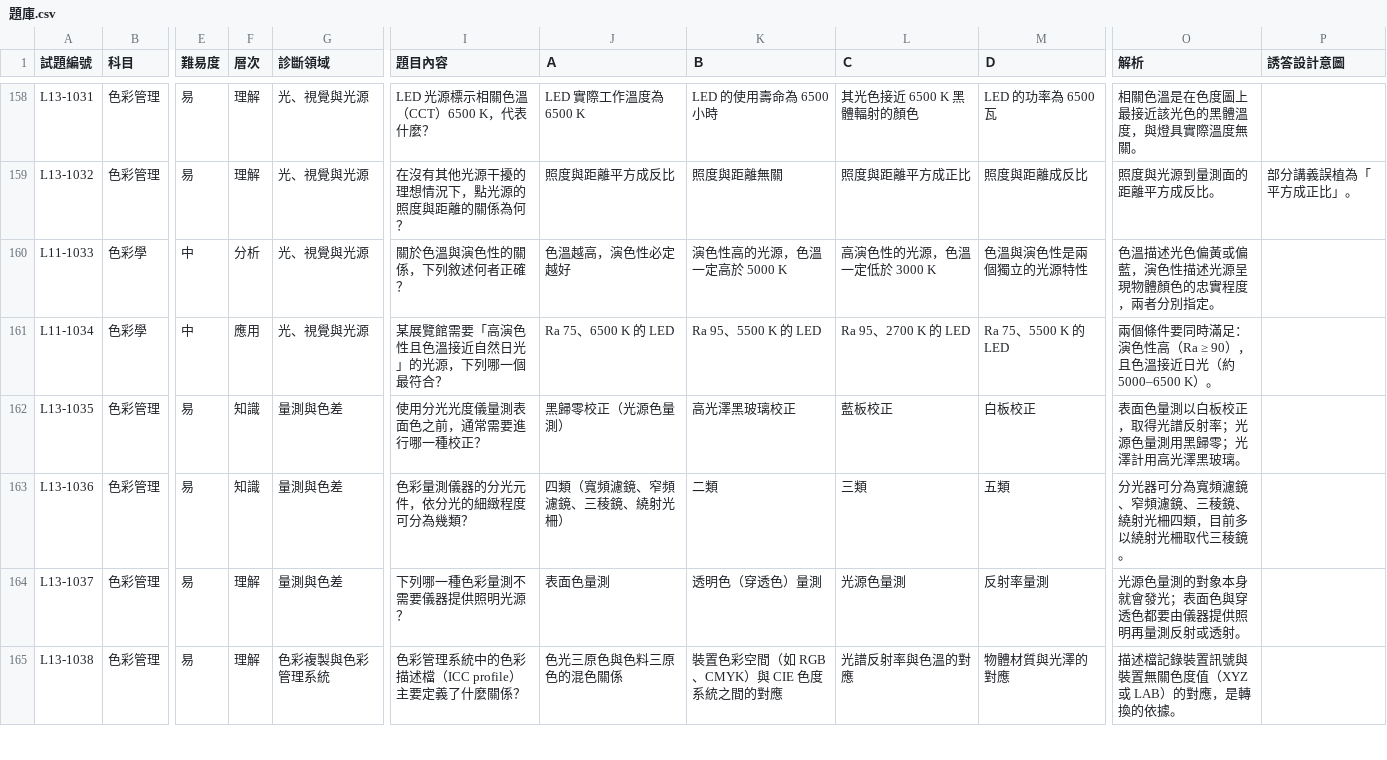
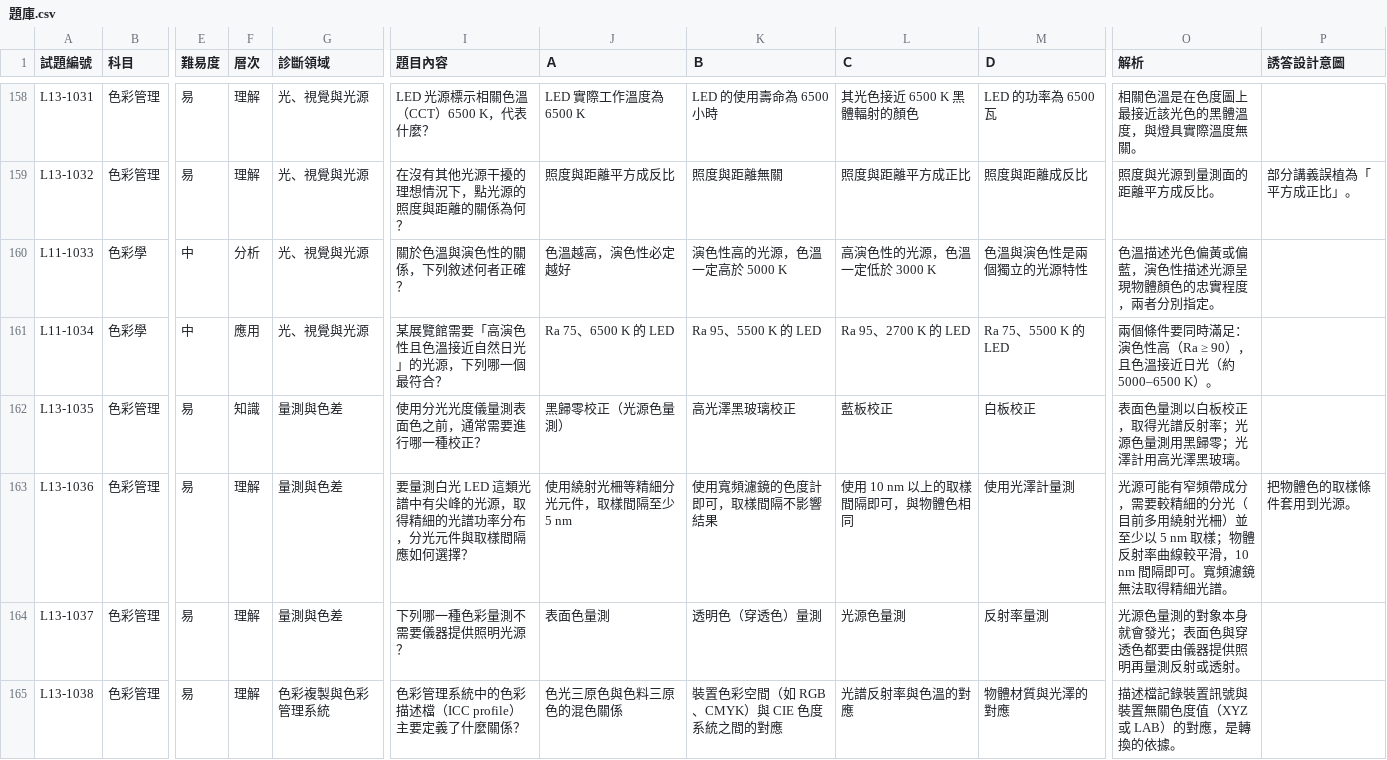
Before and after one commit to hitaiwan0705/ipas-cpm-practice, a CSV file: data/題庫.csv, drawn as a sheet; only a part is shown, gaps mark what is left out; the diff covers the shown part only; the diff names each change by its address in the sheet, - before the commit and + after, or states it on an @@ line.

```diff
--- a/data/題庫.csv
+++ b/data/題庫.csv
-F163 (層次): 知識
+F163 (層次): 理解
-I163 (題目內容): 色彩量測儀器的分光元件，依分光的細緻程度可分為幾類？
+I163 (題目內容): 要量測白光 LED 這類光譜中有尖峰的光源，取得精細的光譜功率分布，分光元件與取樣間隔應如何選擇？
-J163 (Ａ): 四類（寬頻濾鏡、窄頻濾鏡、三稜鏡、繞射光柵）
+J163 (Ａ): 使用繞射光柵等精細分光元件，取樣間隔至少 5 nm
-K163 (Ｂ): 二類
+K163 (Ｂ): 使用寬頻濾鏡的色度計即可，取樣間隔不影響結果
-L163 (Ｃ): 三類
+L163 (Ｃ): 使用 10 nm 以上的取樣間隔即可，與物體色相同
-M163 (Ｄ): 五類
+M163 (Ｄ): 使用光澤計量測
-O163 (解析): 分光器可分為寬頻濾鏡、窄頻濾鏡、三稜鏡、繞射光柵四類，目前多以繞射光柵取代三稜鏡。
+O163 (解析): 光源可能有窄頻帶成分，需要較精細的分光（目前多用繞射光柵）並至少以 5 nm 取樣；物體反射率曲線較平滑，10 nm 間隔即可。寬頻濾鏡無法取得精細光譜。
-P163 (誘答設計意圖): (empty)
+P163 (誘答設計意圖): 把物體色的取樣條件套用到光源。
```
Also changed, not shown: 91 edited cells elsewhere in this file, 2 other files.
